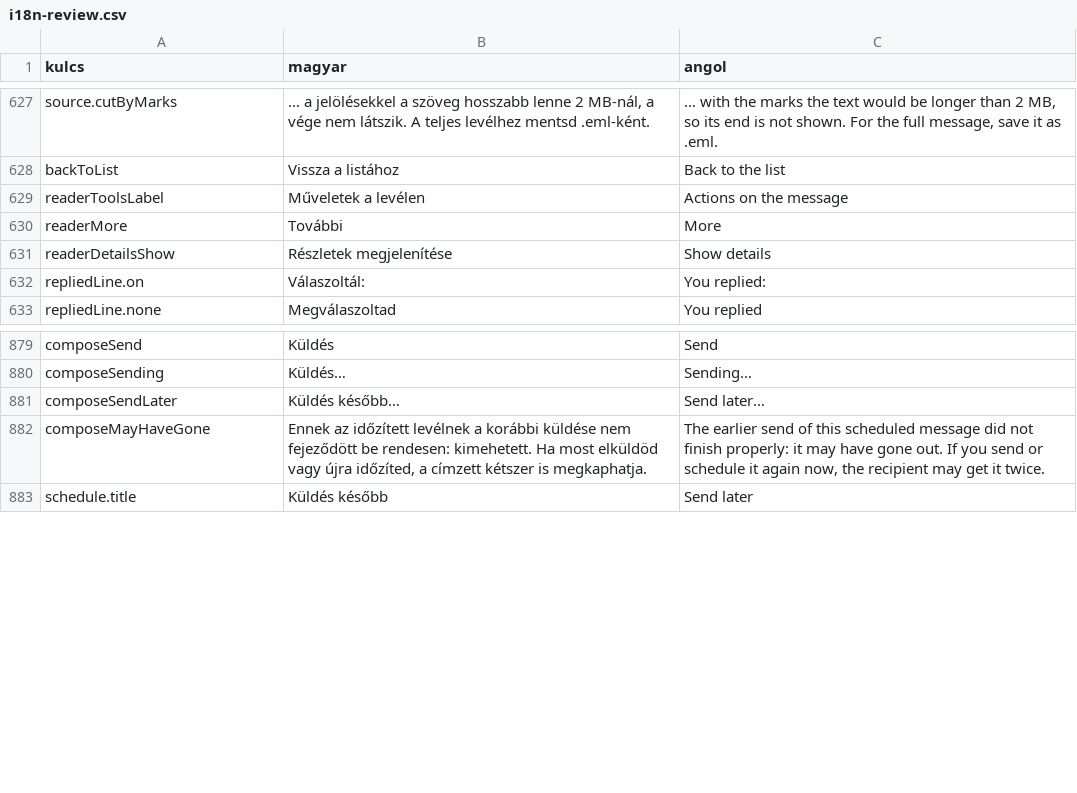
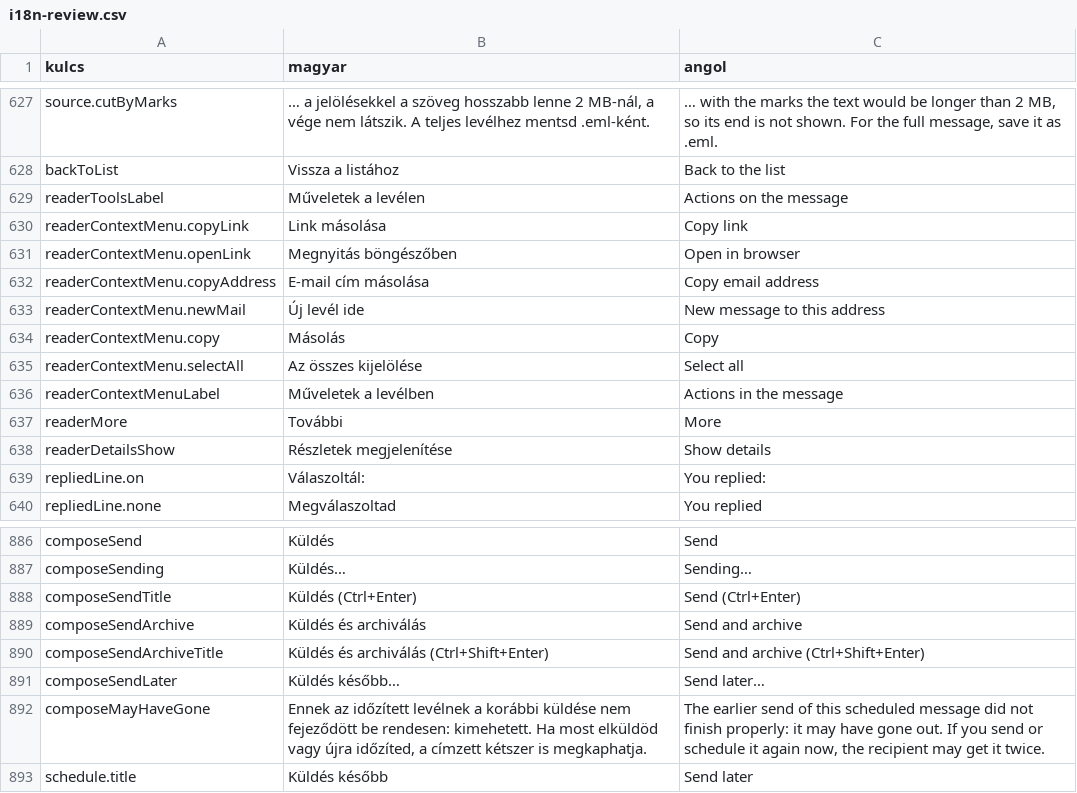
Before and after one commit to arnyek/ShadowMail, a CSV file: docs/i18n-review.csv, drawn as a sheet; only a part is shown, gaps mark what is left out; the diff names each change by its address in the sheet, - before the commit and + after, or states it on an @@ line.

```diff
--- a/docs/i18n-review.csv
+++ b/docs/i18n-review.csv
+row 630: readerContextMenu.copyLink | Link másolása | Copy link
+row 631: readerContextMenu.openLink | Megnyitás böngészőben | Open in browser
+row 632: readerContextMenu.copyAddress | E-mail cím másolása | Copy email address
+row 633: readerContextMenu.newMail | Új levél ide | New message to this address
+row 634: readerContextMenu.copy | Másolás | Copy
+row 635: readerContextMenu.selectAll | Az összes kijelölése | Select all
+row 636: readerContextMenuLabel | Műveletek a levélben | Actions in the message
+row 888: composeSendTitle | Küldés (Ctrl+Enter) | Send (Ctrl+Enter)
+row 889: composeSendArchive | Küldés és archiválás | Send and archive
+row 890: composeSendArchiveTitle | Küldés és archiválás (Ctrl+Shift+Enter) | Send and archive (Ctrl+Shift+Enter)
```
Also changed, not shown: 59 other files.
